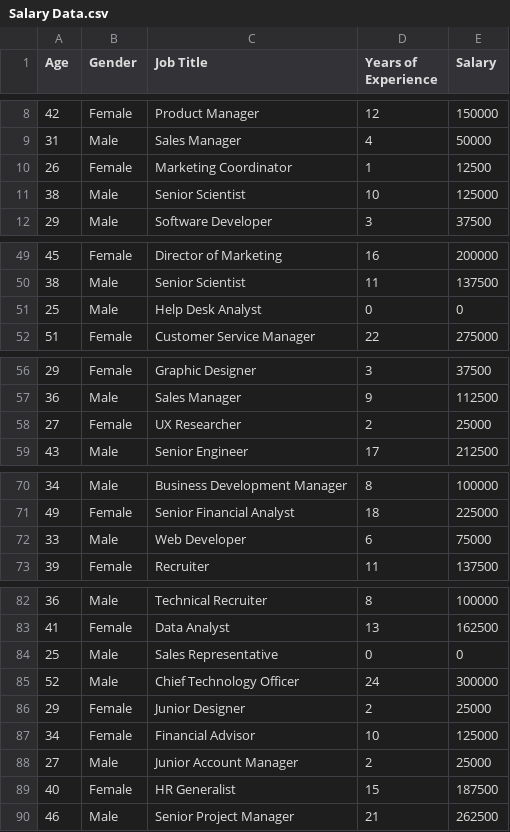
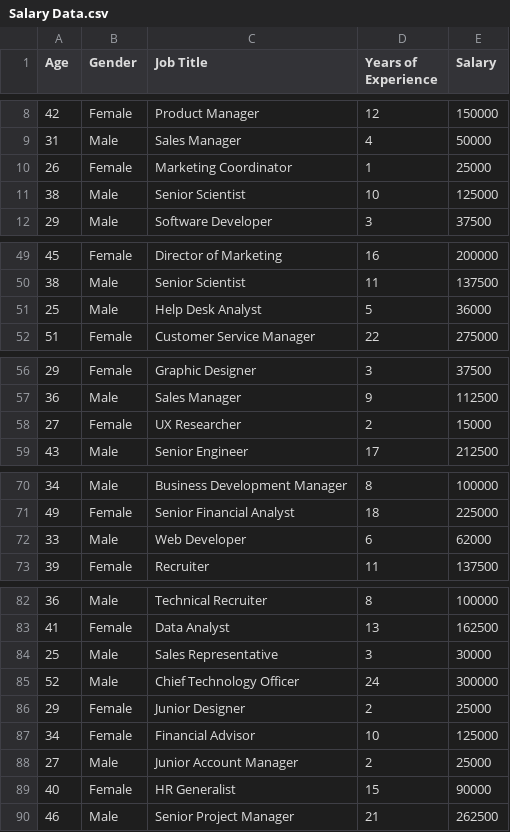
Before and after one commit to ArfatKadvekar/Dataset, a CSV file: Salary Data.csv, drawn as a sheet; only a part is shown, gaps mark what is left out; the diff covers the shown part only.

Commit message:
Add files via upload

```diff
--- a/Salary Data.csv
+++ b/Salary Data.csv
@@ -9,3 +9,3 @@
 31,Male,Sales Manager,4,50000
-26,Female,Marketing Coordinator,1,12500
+26,Female,Marketing Coordinator,1,25000
 38,Male,Senior Scientist,10,125000
@@ -50,3 +50,3 @@
 38,Male,Senior Scientist,11,137500
-25,Male,Help Desk Analyst,0,0
+25,Male,Help Desk Analyst,5,36000
 51,Female,Customer Service Manager,22,275000
@@ -57,3 +57,3 @@
 36,Male,Sales Manager,9,112500
-27,Female,UX Researcher,2,25000
+27,Female,UX Researcher,2,15000
 43,Male,Senior Engineer,17,212500
@@ -71,3 +71,3 @@
 49,Female,Senior Financial Analyst,18,225000
-33,Male,Web Developer,6,75000
+33,Male,Web Developer,6,62000
 39,Female,Recruiter,11,137500
@@ -83,3 +83,3 @@
 41,Female,Data Analyst,13,162500
-25,Male,Sales Representative,0,0
+25,Male,Sales Representative,3,30000
 52,Male,Chief Technology Officer,24,300000
@@ -88,3 +88,3 @@
 27,Male,Junior Account Manager,2,25000
-40,Female,HR Generalist,15,187500
+40,Female,HR Generalist,15,90000
 46,Male,Senior Project Manager,21,262500
```
Also changed, not shown: 5 edited cells elsewhere in this file.
